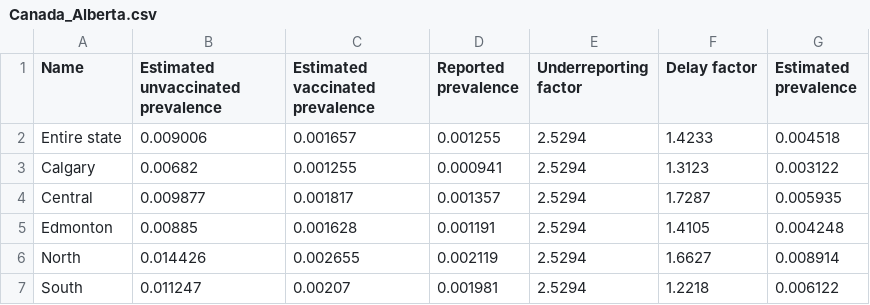
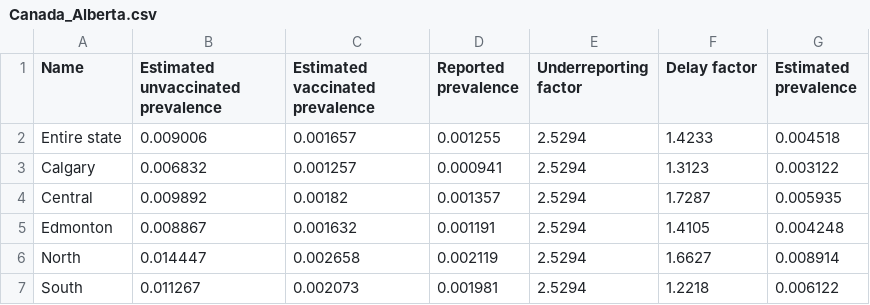
Before and after one commit to snev68/microCOVID, a CSV file: public/prevalence_data/Canada_Alberta.csv, drawn as a sheet.

```diff
--- a/public/prevalence_data/Canada_Alberta.csv
+++ b/public/prevalence_data/Canada_Alberta.csv
@@ -2,6 +2,6 @@ Name,Estimated unvaccinated prevalence,Estimated vaccinated prevalence,Reported
 Entire state,0.009006,0.001657,0.001255,2.5294,1.4233,0.004518
-Calgary,0.00682,0.001255,0.000941,2.5294,1.3123,0.003122
-Central,0.009877,0.001817,0.001357,2.5294,1.7287,0.005935
-Edmonton,0.00885,0.001628,0.001191,2.5294,1.4105,0.004248
-North,0.014426,0.002655,0.002119,2.5294,1.6627,0.008914
-South,0.011247,0.00207,0.001981,2.5294,1.2218,0.006122
+Calgary,0.006832,0.001257,0.000941,2.5294,1.3123,0.003122
+Central,0.009892,0.00182,0.001357,2.5294,1.7287,0.005935
+Edmonton,0.008867,0.001632,0.001191,2.5294,1.4105,0.004248
+North,0.014447,0.002658,0.002119,2.5294,1.6627,0.008914
+South,0.011267,0.002073,0.001981,2.5294,1.2218,0.006122
```
Also changed, not shown: public/prevalence_data/Canada_Ontario.csv, public/prevalence_data/Canada_Prince_Edward_Island.csv, 16 other files.
